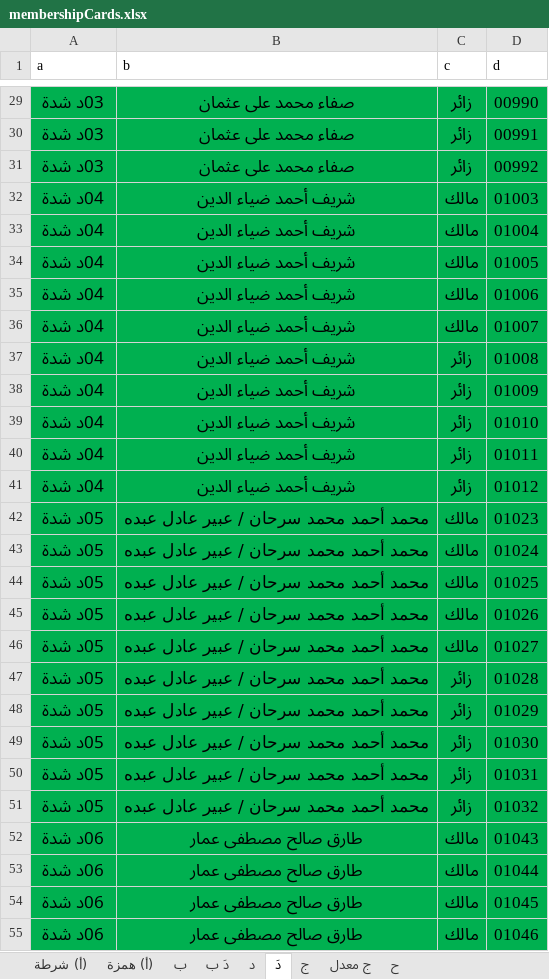
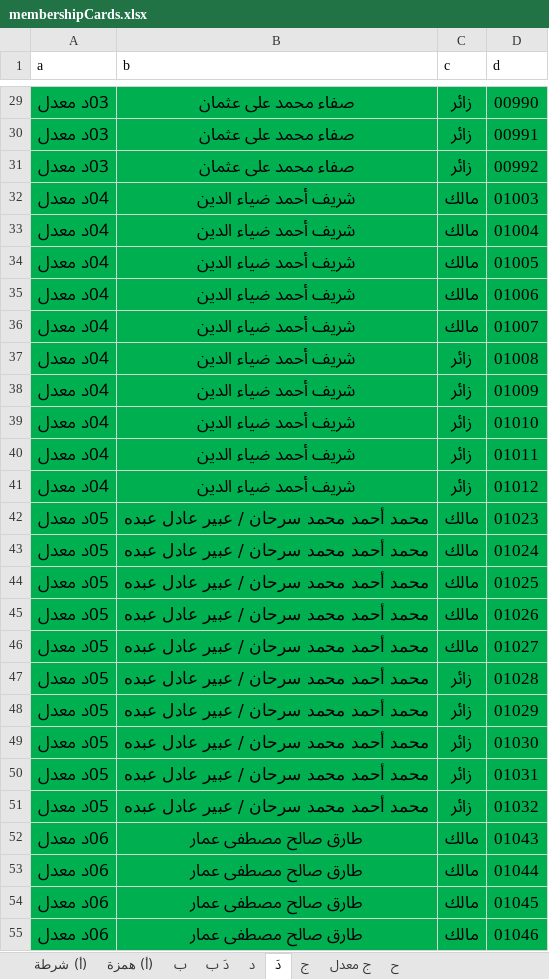
Before and after one commit to mohIbrahim/ghazala, an Excel workbook: public/excel/membershipCards.xlsx, sheet دَ, drawn as a sheet; only a part is shown, gaps mark what is left out; values as stored, in another font and other column widths than the file's, no borders; the diff covers the shown part only; the diff names each change by its address in the sheet, - before the commit and + after, or states it on an @@ line.

```diff
--- a/public/excel/membershipCards.xlsx (sheet دَ)
+++ b/public/excel/membershipCards.xlsx (sheet دَ)
-A29:A31 (a): 03د شدة
+A29:A31 (a): 03د معدل
-A32:A41 (a): 04د شدة
+A32:A41 (a): 04د معدل
-A42:A51 (a): 05د شدة
+A42:A51 (a): 05د معدل
-A52:A55 (a): 06د شدة
+A52:A55 (a): 06د معدل
```
Also changed, not shown: 743 edited cells elsewhere in this sheet, sheet د, sheet ج معدل, public/excel/book1.xlsx, 12 other files.
